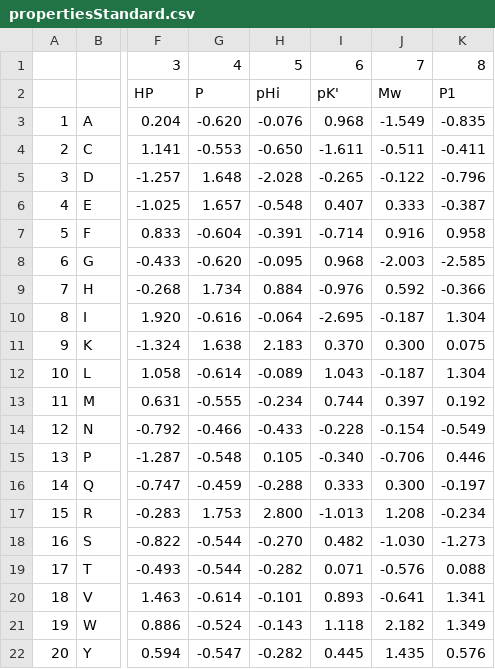
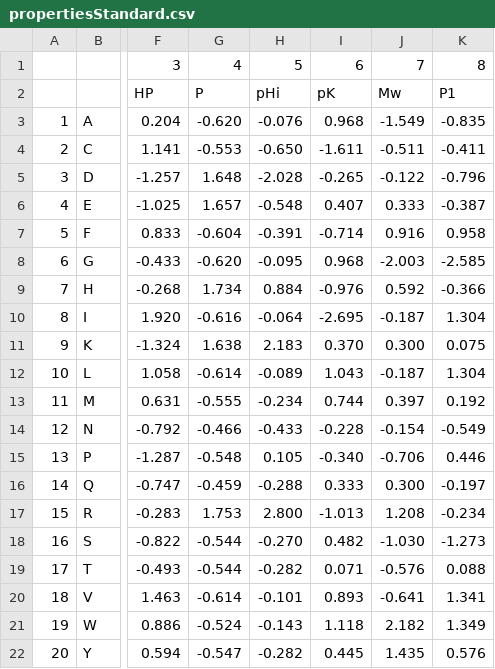
Before and after one commit to joseias/ProtMetricsV20, a CSV file: propertiesStandard.csv, drawn as a sheet; only a part is shown, gaps mark what is left out; the diff names each change by its address in the sheet, - before the commit and + after, or states it on an @@ line.

```diff
--- a/propertiesStandard.csv
+++ b/propertiesStandard.csv
-I2: pK'
+I2: pK
```
Also changed, not shown: 21 other files.
